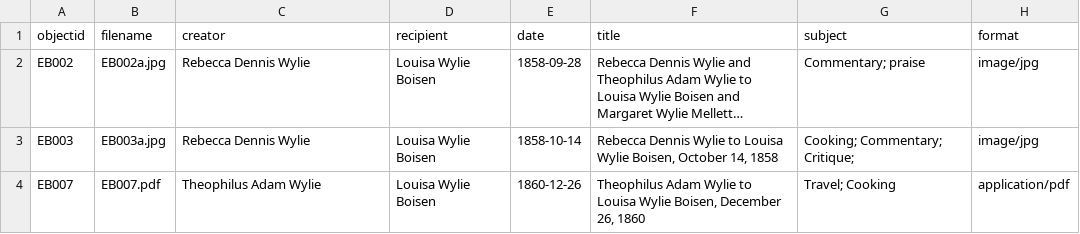
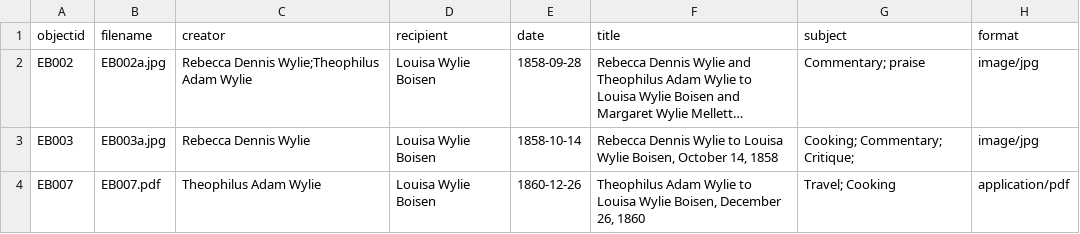
Before and after one commit to kfrawley/seeinglizzie, a CSV file: _data/Copylettermetadata.csv, drawn as a sheet; long unchanged cells end in …; the diff names each change by its address in the sheet, - before the commit and + after, or states it on an @@ line.

Commit message:
Update Copylettermetadata.csv

```diff
--- a/_data/Copylettermetadata.csv
+++ b/_data/Copylettermetadata.csv
-C2 (creator): Rebecca Dennis Wylie
+C2 (creator): Rebecca Dennis Wylie;Theophilus Adam Wylie
```
